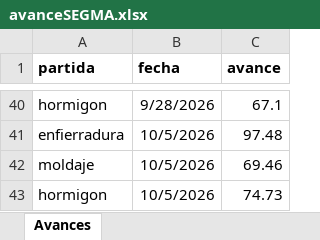
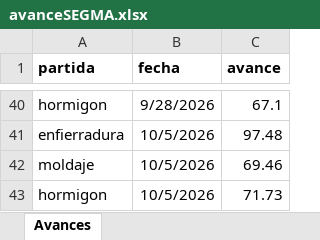
Before and after one commit to aov-avita/sgm, an Excel workbook: avanceSEGMA.xlsx, sheet Avances, drawn as a sheet; only a part is shown, gaps mark what is left out; values as stored, in another font and other column widths than the file's, no borders; the diff names each change by its address in the sheet, - before the commit and + after, or states it on an @@ line.

Commit message:
Actualizacion avanceSEGMA.xlsx

```diff
--- a/avanceSEGMA.xlsx (sheet Avances)
+++ b/avanceSEGMA.xlsx (sheet Avances)
-C43 (avance): 74.73
+C43 (avance): 71.73
```
